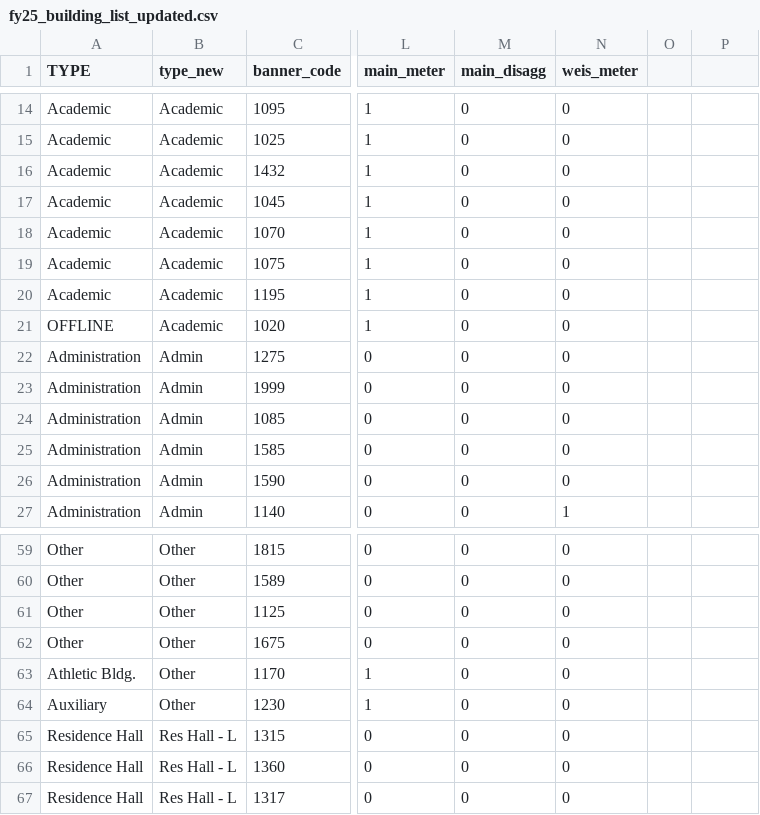
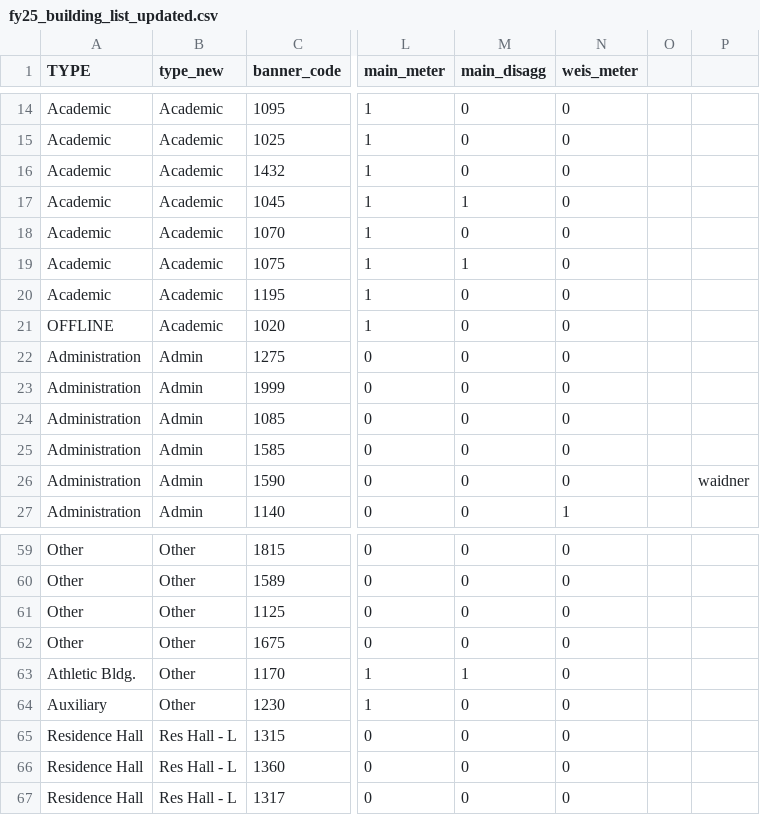
Before and after one commit to maggiedouglas/dickinson_power, a CSV file: keys/fy25_building_list_updated.csv, drawn as a sheet; only a part is shown, gaps mark what is left out; the diff names each change by its address in the sheet, - before the commit and + after, or states it on an @@ line.

```diff
--- a/keys/fy25_building_list_updated.csv
+++ b/keys/fy25_building_list_updated.csv
-M17 (main_disagg): 0
+M17 (main_disagg): 1
-M19 (main_disagg): 0
+M19 (main_disagg): 1
-P26: (empty)
+P26: waidner
-M63 (main_disagg): 0
+M63 (main_disagg): 1
```
Also changed, not shown: 6 other files.
